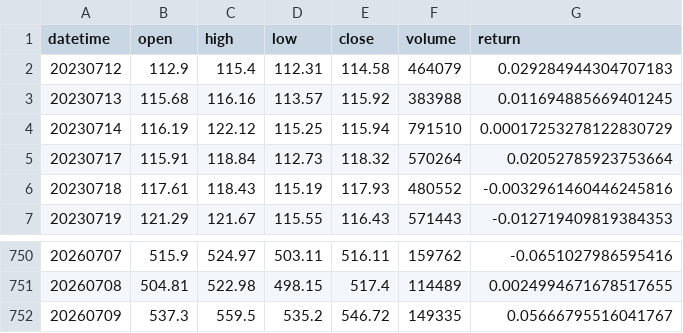
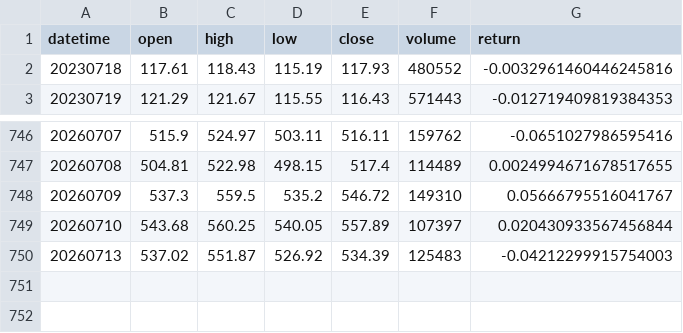
Before and after one commit to aroraaadi/quant-portfolio, a CSV file: Return Series/amd_daily_ibkr.csv, drawn as a sheet; only a part is shown, gaps mark what is left out.

```diff
--- a/Return Series/amd_daily_ibkr.csv
+++ b/Return Series/amd_daily_ibkr.csv
@@ -1,6 +1,2 @@
 datetime,open,high,low,close,volume,return
-20230712,112.9,115.4,112.31,114.58,464079,0.029284944304707183
-20230713,115.68,116.16,113.57,115.92,383988,0.011694885669401245
-20230714,116.19,122.12,115.25,115.94,791510,0.00017253278122830729
-20230717,115.91,118.84,112.73,118.32,570264,0.02052785923753664
 20230718,117.61,118.43,115.19,117.93,480552,-0.0032961460446245816
@@ -751,2 +747,4 @@ datetime,open,high,low,close,volume,return
 20260708,504.81,522.98,498.15,517.4,114489,0.0024994671678517655
-20260709,537.3,559.5,535.2,546.72,149335,0.05666795516041767
+20260709,537.3,559.5,535.2,546.72,149310,0.05666795516041767
+20260710,543.68,560.25,540.05,557.89,107397,0.020430933567456844
+20260713,537.02,551.87,526.92,534.39,125483,-0.04212299915754003
```
Also changed, not shown: Return Series/amzn_daily_ibkr.csv, Return Series/comp_daily_ibkr.csv, 23 other files.
